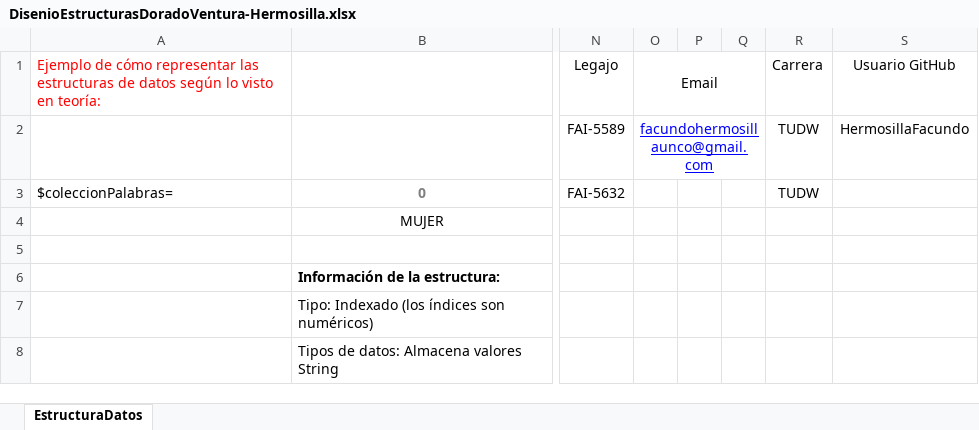
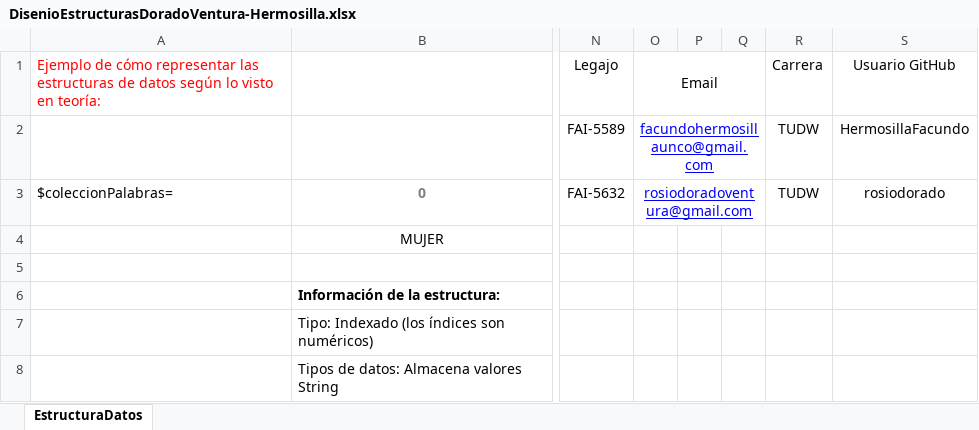
Before and after one commit to HermosillaFacundo/wordix, an Excel workbook: DisenioEstructurasDoradoVentura-Hermosilla.xlsx, sheet EstructuraDatos, drawn as a sheet; only a part is shown, gaps mark what is left out; values as stored, in another font and other column widths than the file's, no borders; the diff names each change by its address in the sheet, - before the commit and + after, or states it on an @@ line.

Commit message:
Actualizando excel

```diff
--- a/DisenioEstructurasDoradoVentura-Hermosilla.xlsx (sheet EstructuraDatos)
+++ b/DisenioEstructurasDoradoVentura-Hermosilla.xlsx (sheet EstructuraDatos)
-O3: (empty)
+O3: rosiodoradoventura@gmail.com
+O3:Q3 merged
-S3: (empty)
+S3: rosiodorado
```
